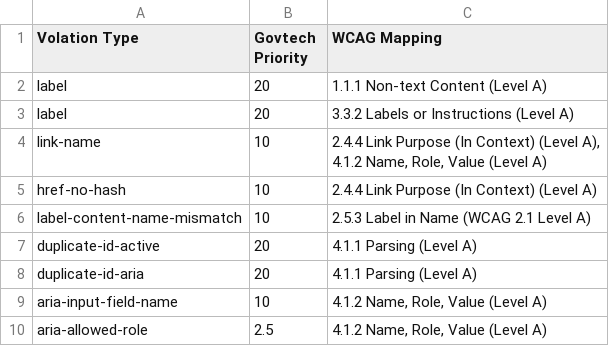
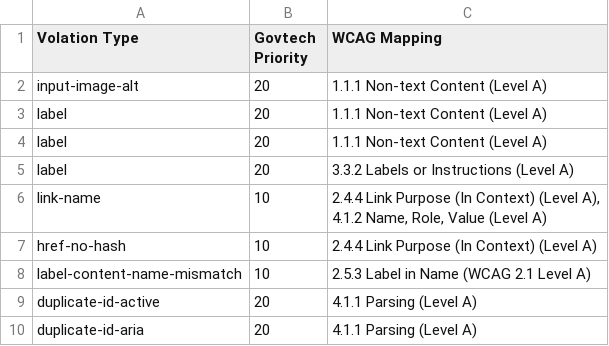
Before and after one commit to dalsontws/accessibility-axe-selenium, a CSV file: js-axe-selenium/score.csv, drawn as a sheet; only a part is shown; the shorter side is filled out with more unchanged rows; the diff names each change by its address in the sheet, - before the commit and + after, or states it on an @@ line.

```diff
--- a/js-axe-selenium/score.csv
+++ b/js-axe-selenium/score.csv
+row 2: input-image-alt | 20 | 1.1.1 Non-text Content (Level A)
+row 3: label | 20 | 1.1.1 Non-text Content (Level A)
```
Also changed, not shown: 31 other files.
